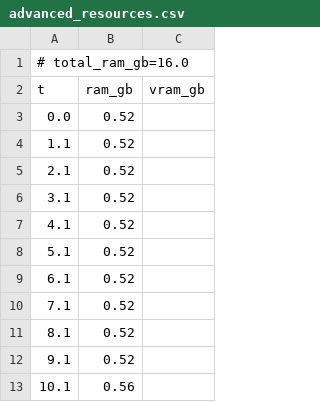
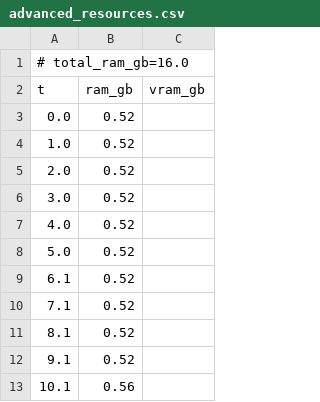
Before and after one commit to PozzettiAndrea/ComfyUI-DepthAnythingV3, a CSV file: dev/windows-cpu/logs/advanced_resources.csv, drawn as a sheet; only a part is shown; the diff covers the shown part only.

```diff
--- a/dev/windows-cpu/logs/advanced_resources.csv
+++ b/dev/windows-cpu/logs/advanced_resources.csv
@@ -3,7 +3,7 @@ t,ram_gb,vram_gb
 0.0,0.52,
-1.1,0.52,
-2.1,0.52,
-3.1,0.52,
-4.1,0.52,
-5.1,0.52,
+1.0,0.52,
+2.0,0.52,
+3.0,0.52,
+4.0,0.52,
+5.0,0.52,
 6.1,0.52,
```
Also changed, not shown: 2 added rows, 80 removed rows and 14 edited cells elsewhere in this file, 51 other files.
